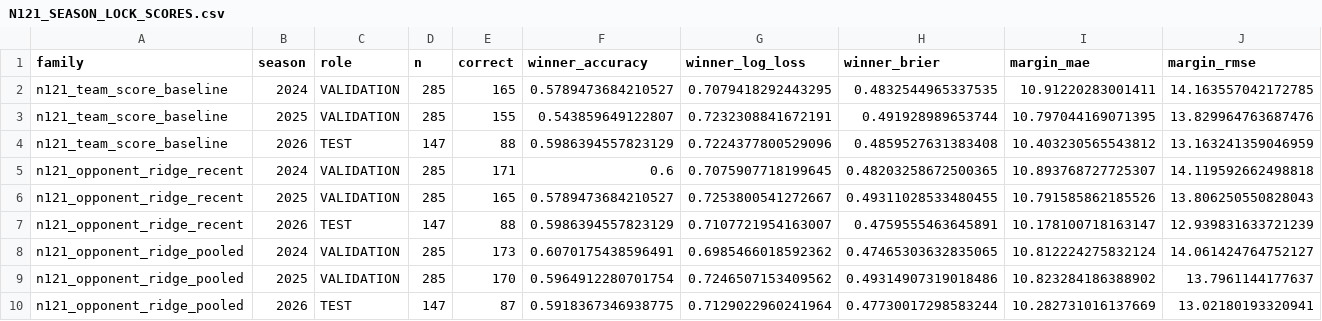
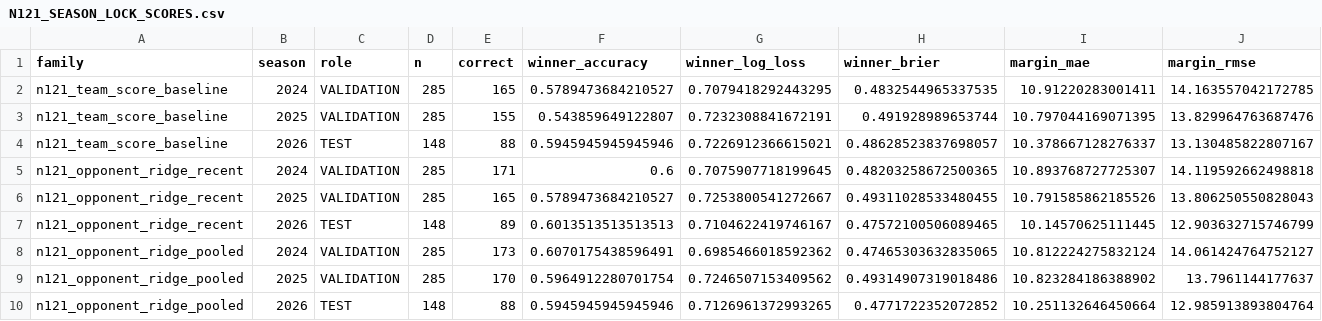
Before and after one commit to alvaromendizabal/sports-edge-lab, a CSV file: tracks/nfl/circa_million_2026/n121_current/N121_SEASON_LOCK_SCORES.csv, drawn as a sheet; only a part is shown; removed rows and columns are numbered as before the commit, all else as after; rows hold the shown columns only; the diff names each change by its address in the sheet, - before the commit and + after, or states it on an @@ line.

```diff
--- a/tracks/nfl/circa_million_2026/n121_current/N121_SEASON_LOCK_SCORES.csv
+++ b/tracks/nfl/circa_million_2026/n121_current/N121_SEASON_LOCK_SCORES.csv
-row 4: n121_team_score_baseline | 2026 | TEST | 147 | 88 | 0.5986394557823129 | 0.7224377800529096 | 0.4859527631383408 | 10.403230565543812 | 13.163241359046959
+row 4: n121_team_score_baseline | 2026 | TEST | 148 | 88 | 0.5945945945945946 | 0.7226912366615021 | 0.48628523837698057 | 10.378667128276337 | 13.130485822807167
-row 7: n121_opponent_ridge_recent | 2026 | TEST | 147 | 88 | 0.5986394557823129 | 0.7107721954163007 | 0.4759555463645891 | 10.178100718163147 | 12.939831633721239
+row 7: n121_opponent_ridge_recent | 2026 | TEST | 148 | 89 | 0.6013513513513513 | 0.7104622419746167 | 0.47572100506089465 | 10.14570625111445 | 12.903632715746799
-row 10: n121_opponent_ridge_pooled | 2026 | TEST | 147 | 87 | 0.5918367346938775 | 0.7129022960241964 | 0.47730017298583244 | 10.282731016137669 | 13.02180193320941
+row 10: n121_opponent_ridge_pooled | 2026 | TEST | 148 | 88 | 0.5945945945945946 | 0.7126961372993265 | 0.4771722352072852 | 10.251132646450664 | 12.985913893804764
```
Also changed, not shown: tracks/nfl/circa_million_2026/n121_current/N121_Archive_Diagnostics.csv, tracks/nfl/circa_million_2026/n121_current/N121_Current_Season_Scores.csv, 11 other files.
